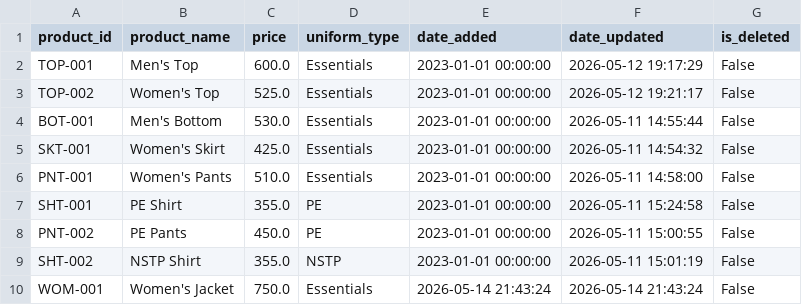
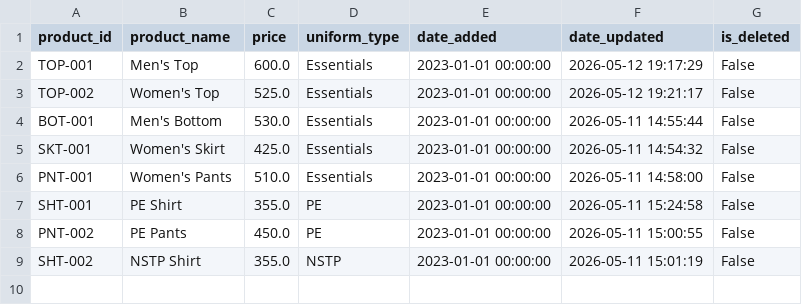
Before and after one commit to knnjy/aop_system_services, a CSV file: data/uniforms/products.csv, drawn as a sheet; the diff names each change by its address in the sheet, - before the commit and + after, or states it on an @@ line.

```diff
--- a/data/uniforms/products.csv
+++ b/data/uniforms/products.csv
-row 10: WOM-001 | Women's Jacket | 750.0 | Essentials | 2026-05-14 21:43:24 | 2026-05-14 21:43:24 | False
```
Also changed, not shown: 2 other files.
